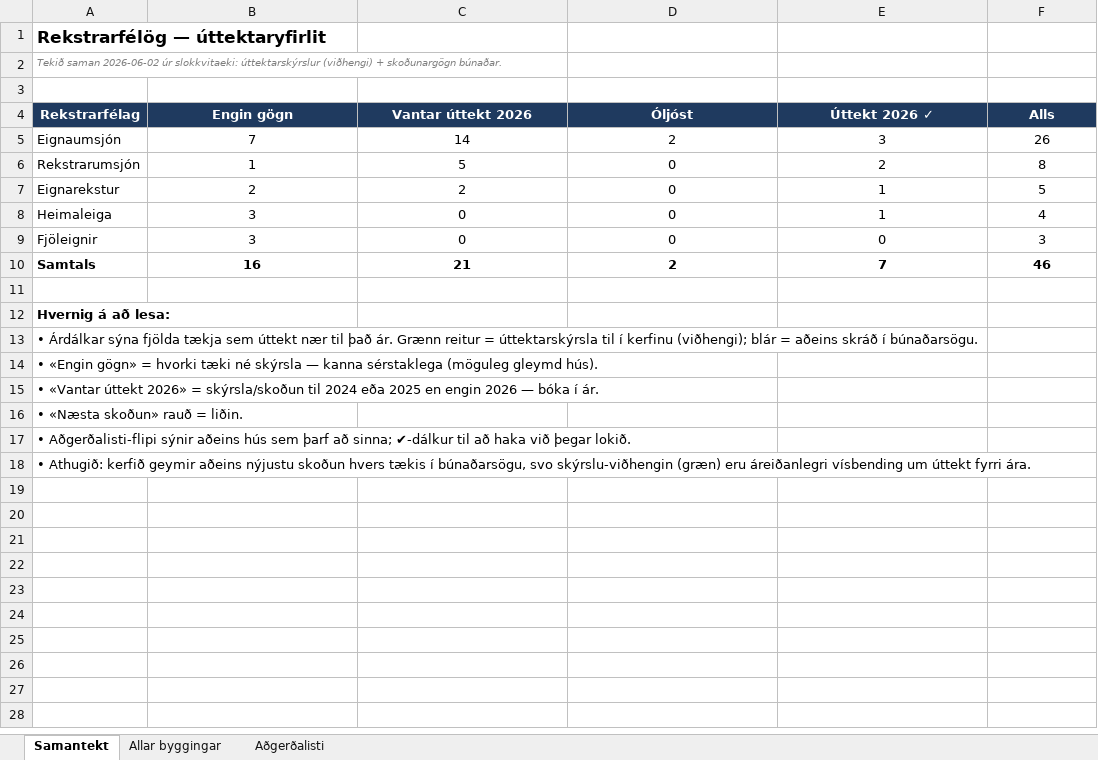
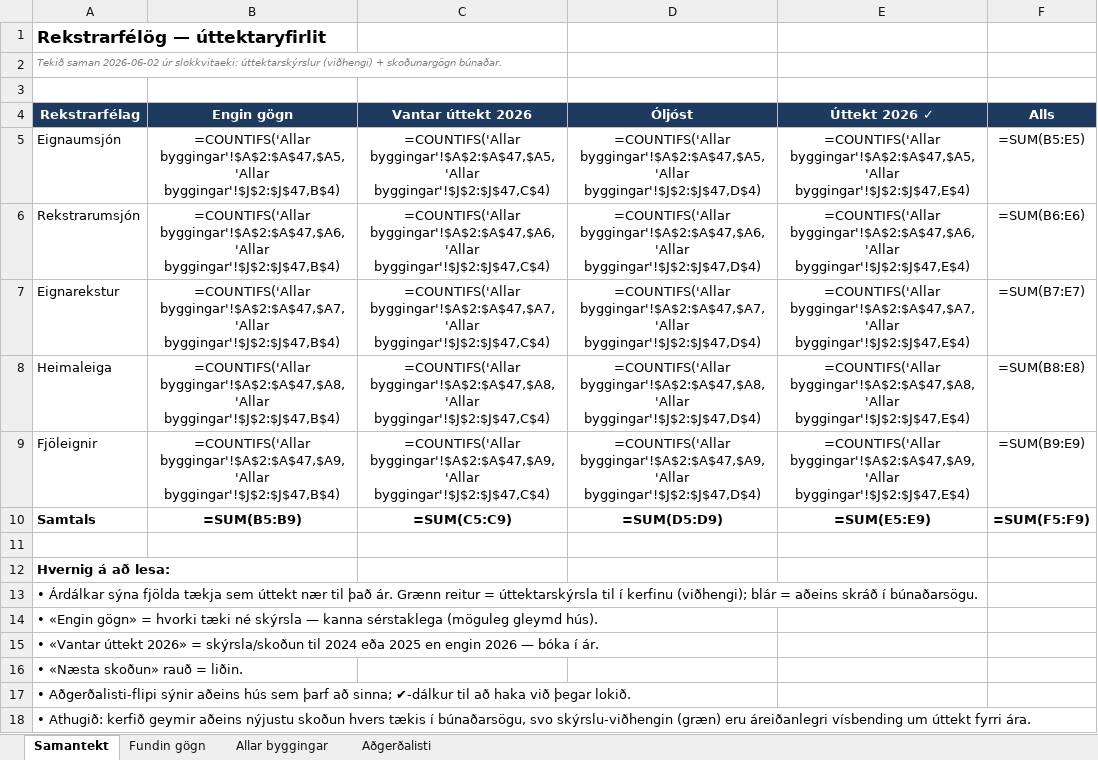
Before and after one commit to aggisigurds-dev/slokkvitaeki, an Excel workbook: rekstrarfelog-uttektir.xlsx, sheet Samantekt, drawn as a sheet; values as stored, in another font and other column widths than the file's, no borders; formulas without a stored value are shown as written; the diff names each change by its address in the sheet, - before the commit and + after, or states it on an @@ line.

Commit message:
Uppfærður aðgerðalisti: bætt við „Fundin gögn“ flipa (Drive/tölva)

```diff
--- a/rekstrarfelog-uttektir.xlsx (sheet Samantekt)
+++ b/rekstrarfelog-uttektir.xlsx (sheet Samantekt)
+sheet tab: Fundin gögn
-B5 (Engin gögn): 7
+B5 (Engin gögn): =COUNTIFS('Allar byggingar'!$A$2:$A$47,$A5,'Allar byggingar'!$J$2:$J$47,B$4)
-C5 (Vantar úttekt 2026): 14
+C5 (Vantar úttekt 2026): =COUNTIFS('Allar byggingar'!$A$2:$A$47,$A5,'Allar byggingar'!$J$2:$J$47,C$4)
-D5 (Óljóst): 2
+D5 (Óljóst): =COUNTIFS('Allar byggingar'!$A$2:$A$47,$A5,'Allar byggingar'!$J$2:$J$47,D$4)
-E5 (Úttekt 2026 ✓): 3
+E5 (Úttekt 2026 ✓): =COUNTIFS('Allar byggingar'!$A$2:$A$47,$A5,'Allar byggingar'!$J$2:$J$47,E$4)
-F5 (Alls): 26
+F5 (Alls): =SUM(B5:E5)
-B6 (Engin gögn): 1
+B6 (Engin gögn): =COUNTIFS('Allar byggingar'!$A$2:$A$47,$A6,'Allar byggingar'!$J$2:$J$47,B$4)
-C6 (Vantar úttekt 2026): 5
+C6 (Vantar úttekt 2026): =COUNTIFS('Allar byggingar'!$A$2:$A$47,$A6,'Allar byggingar'!$J$2:$J$47,C$4)
-D6 (Óljóst): 0
+D6 (Óljóst): =COUNTIFS('Allar byggingar'!$A$2:$A$47,$A6,'Allar byggingar'!$J$2:$J$47,D$4)
-E6 (Úttekt 2026 ✓): 2
+E6 (Úttekt 2026 ✓): =COUNTIFS('Allar byggingar'!$A$2:$A$47,$A6,'Allar byggingar'!$J$2:$J$47,E$4)
-F6 (Alls): 8
+F6 (Alls): =SUM(B6:E6)
-B7 (Engin gögn): 2
+B7 (Engin gögn): =COUNTIFS('Allar byggingar'!$A$2:$A$47,$A7,'Allar byggingar'!$J$2:$J$47,B$4)
-C7 (Vantar úttekt 2026): 2
+C7 (Vantar úttekt 2026): =COUNTIFS('Allar byggingar'!$A$2:$A$47,$A7,'Allar byggingar'!$J$2:$J$47,C$4)
-D7 (Óljóst): 0
+D7 (Óljóst): =COUNTIFS('Allar byggingar'!$A$2:$A$47,$A7,'Allar byggingar'!$J$2:$J$47,D$4)
-E7 (Úttekt 2026 ✓): 1
+E7 (Úttekt 2026 ✓): =COUNTIFS('Allar byggingar'!$A$2:$A$47,$A7,'Allar byggingar'!$J$2:$J$47,E$4)
-F7 (Alls): 5
+F7 (Alls): =SUM(B7:E7)
-B8 (Engin gögn): 3
+B8 (Engin gögn): =COUNTIFS('Allar byggingar'!$A$2:$A$47,$A8,'Allar byggingar'!$J$2:$J$47,B$4)
-C8 (Vantar úttekt 2026): 0
+C8 (Vantar úttekt 2026): =COUNTIFS('Allar byggingar'!$A$2:$A$47,$A8,'Allar byggingar'!$J$2:$J$47,C$4)
-D8 (Óljóst): 0
+D8 (Óljóst): =COUNTIFS('Allar byggingar'!$A$2:$A$47,$A8,'Allar byggingar'!$J$2:$J$47,D$4)
-E8 (Úttekt 2026 ✓): 1
+E8 (Úttekt 2026 ✓): =COUNTIFS('Allar byggingar'!$A$2:$A$47,$A8,'Allar byggingar'!$J$2:$J$47,E$4)
-F8 (Alls): 4
+F8 (Alls): =SUM(B8:E8)
-B9 (Engin gögn): 3
+B9 (Engin gögn): =COUNTIFS('Allar byggingar'!$A$2:$A$47,$A9,'Allar byggingar'!$J$2:$J$47,B$4)
-C9 (Vantar úttekt 2026): 0
+C9 (Vantar úttekt 2026): =COUNTIFS('Allar byggingar'!$A$2:$A$47,$A9,'Allar byggingar'!$J$2:$J$47,C$4)
-D9 (Óljóst): 0
+D9 (Óljóst): =COUNTIFS('Allar byggingar'!$A$2:$A$47,$A9,'Allar byggingar'!$J$2:$J$47,D$4)
-E9 (Úttekt 2026 ✓): 0
+E9 (Úttekt 2026 ✓): =COUNTIFS('Allar byggingar'!$A$2:$A$47,$A9,'Allar byggingar'!$J$2:$J$47,E$4)
-F9 (Alls): 3
+F9 (Alls): =SUM(B9:E9)
-B10 (Engin gögn): 16
+B10 (Engin gögn): =SUM(B5:B9)
-C10 (Vantar úttekt 2026): 21
+C10 (Vantar úttekt 2026): =SUM(C5:C9)
-D10 (Óljóst): 2
+D10 (Óljóst): =SUM(D5:D9)
-E10 (Úttekt 2026 ✓): 7
+E10 (Úttekt 2026 ✓): =SUM(E5:E9)
-F10 (Alls): 46
+F10 (Alls): =SUM(F5:F9)
```
Also changed, not shown: charts or pictures.
